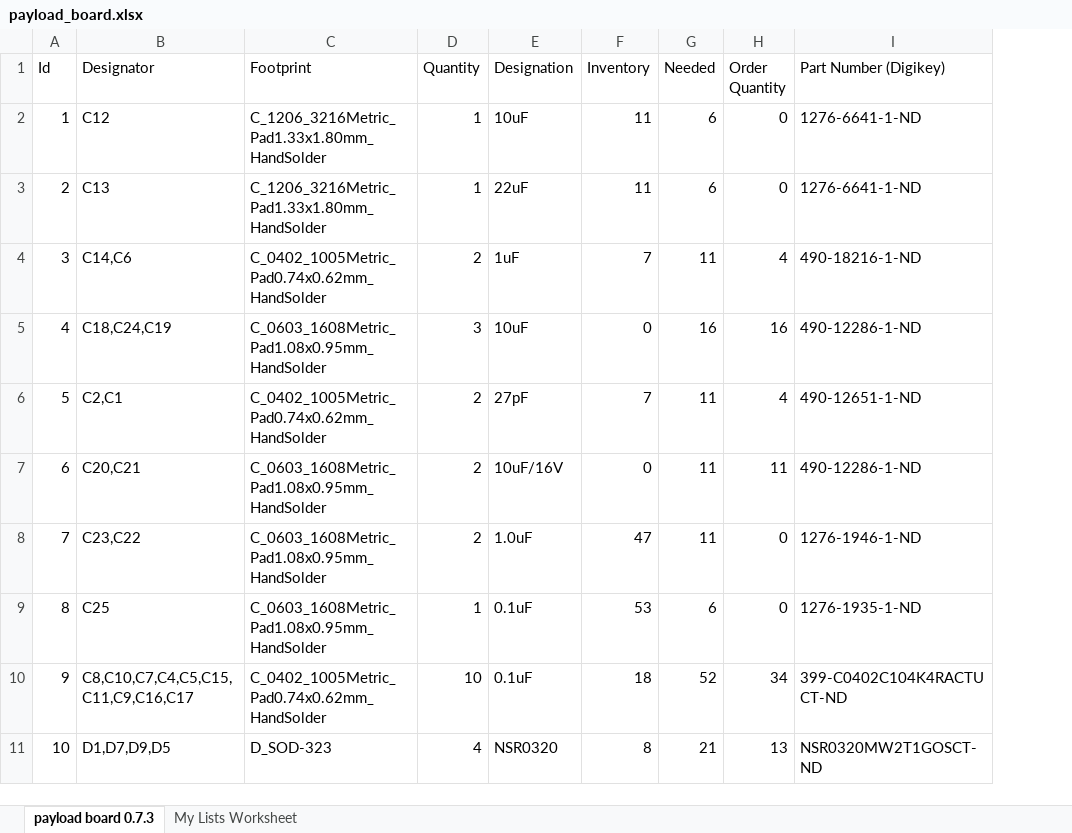
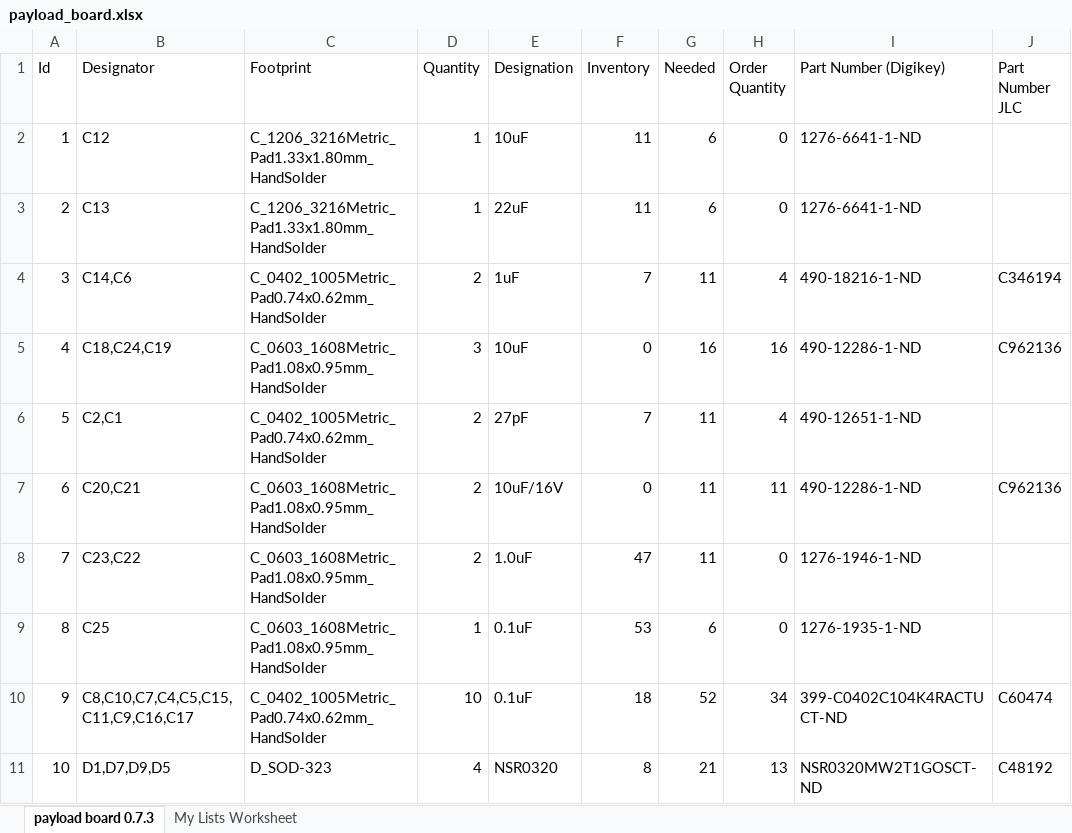
Before and after one commit to inspireFly-VT/ContentCube_Payload_Board, an Excel workbook: Manufacturing/payload_board.xlsx, sheet payload board 0.7.3, drawn as a sheet; only a part is shown; values as stored, in another font and other column widths than the file's, no borders; table styles not drawn; the diff names each change by its address in the sheet, - before the commit and + after, or states it on an @@ line.

Commit message:
Add JLC Part identifiers

```diff
--- a/Manufacturing/payload_board.xlsx (sheet payload board 0.7.3)
+++ b/Manufacturing/payload_board.xlsx (sheet payload board 0.7.3)
+column J (Part Number JLC), rows 4-11: C346194 | C962136 |  | C962136 |  |  | C60474 | C48192
```
Also changed, not shown: 2 other files.
